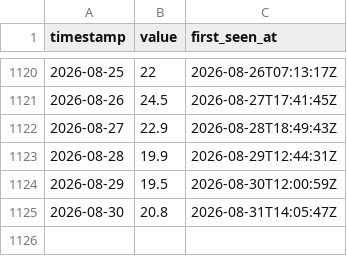
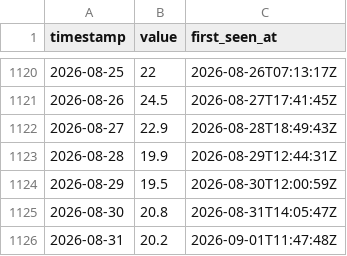
Before and after one commit to jeanclawd/forecast-leaderboard, a CSV file: data/paris-temp/observations.csv, drawn as a sheet; only a part is shown, gaps mark what is left out; the diff names each change by its address in the sheet, - before the commit and + after, or states it on an @@ line.

```diff
--- a/data/paris-temp/observations.csv
+++ b/data/paris-temp/observations.csv
+row 1126: 2026-08-31 | 20.2 | 2026-09-01T11:47:48Z
```
